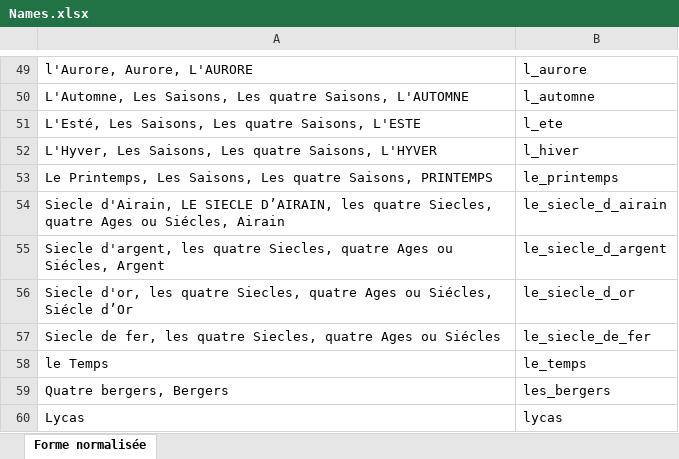
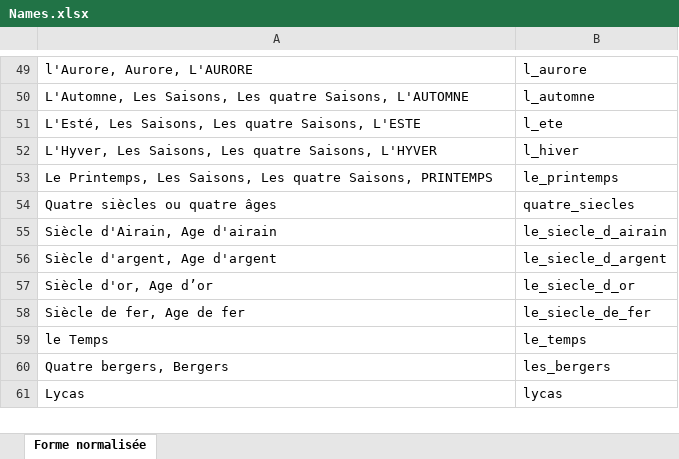
Before and after one commit to fetes17/merveilles17, an Excel workbook: index/Names.xlsx, sheet Forme normalisée, drawn as a sheet; only a part is shown, gaps mark what is left out; values as stored, in another font and other column widths than the file's, no borders; addresses are those after the commit; the diff names each change by its address in the sheet, - before the commit and + after, or states it on an @@ line.

Commit message:
Update Names.xlsx

```diff
--- a/index/Names.xlsx (sheet Forme normalisée)
+++ b/index/Names.xlsx (sheet Forme normalisée)
+row 54: Quatre siècles ou quatre âges | quatre_siecles
-A55: Siecle d'Airain, LE SIECLE D’AIRAIN, les quatre Siecles, quatre Ages ou Siécles, Airain
+A55: Siècle d'Airain, Age d'airain
-A56: Siecle d'argent, les quatre Siecles, quatre Ages ou Siécles, Argent
+A56: Siècle d'argent, Age d'argent
-A57: Siecle d'or, les quatre Siecles, quatre Ages ou Siécles, Siécle d’Or
+A57: Siècle d'or, Age d’or
-A58: Siecle de fer, les quatre Siecles, quatre Ages ou Siécles
+A58: Siècle de fer, Age de fer
```
